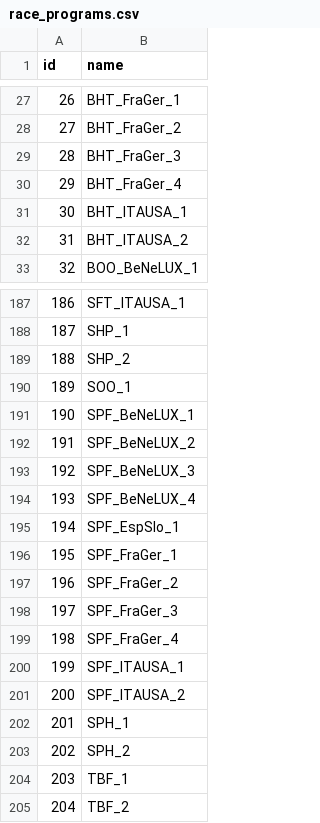
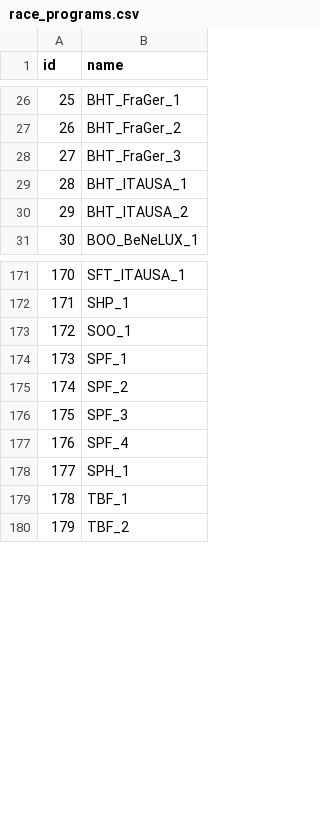
Before and after one commit to michaelkrinningersg-coder/velo, a CSV file: data/csv/race_programs.csv, drawn as a sheet; only a part is shown, gaps mark what is left out; removed rows and columns are numbered as before the commit, all else as after; the diff covers the shown part only; the diff names each change by its address in the sheet, - before the commit and + after, or states it on an @@ line.

```diff
--- a/data/csv/race_programs.csv
+++ b/data/csv/race_programs.csv
@@ column A (id) renumbered from row 2 down @@
-row 30: 29 | BHT_FraGer_4
-row 189: 188 | SHP_2
-B174 (name): SPF_BeNeLUX_1
+B174 (name): SPF_1
-B175 (name): SPF_BeNeLUX_2
+B175 (name): SPF_2
-B176 (name): SPF_BeNeLUX_3
+B176 (name): SPF_3
-B177 (name): SPF_BeNeLUX_4
+B177 (name): SPF_4
-row 195: 194 | SPF_EspSlo_1
-row 196: 195 | SPF_FraGer_1
-row 197: 196 | SPF_FraGer_2
-row 198: 197 | SPF_FraGer_3
-row 199: 198 | SPF_FraGer_4
-row 200: 199 | SPF_ITAUSA_1
-row 201: 200 | SPF_ITAUSA_2
-row 203: 202 | SPH_2
```
Also changed, not shown: 3 added rows, 20 removed rows and 12 edited cells elsewhere in this file, data/csv/races.csv, 8 other files.
